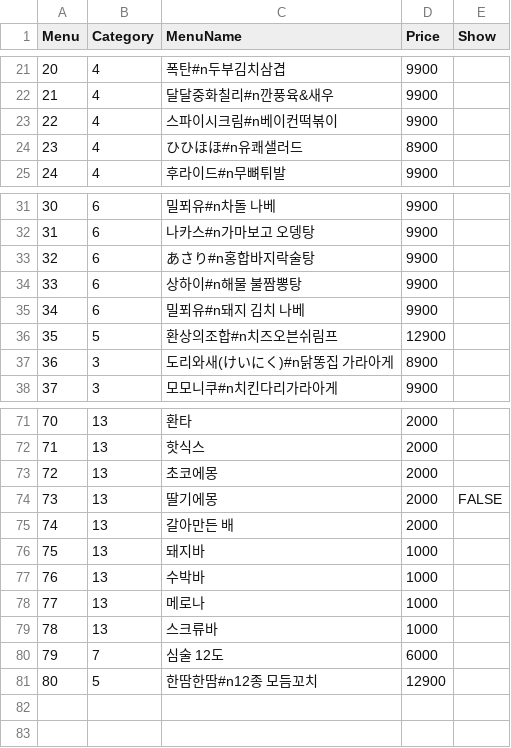
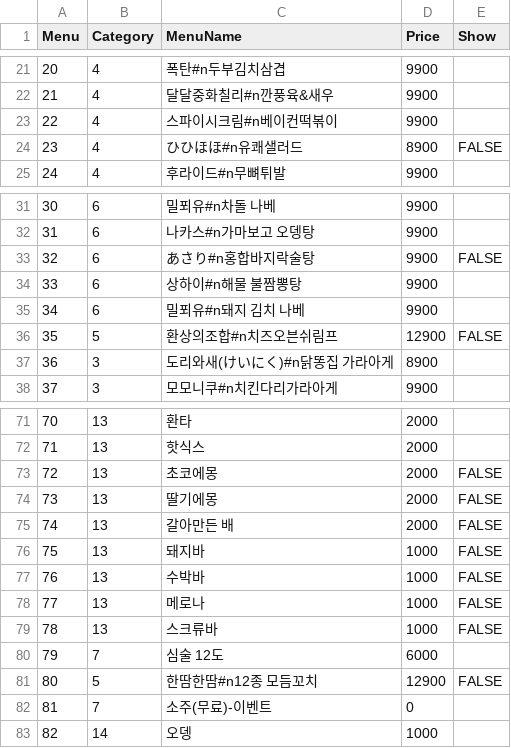
Before and after one commit to cilruat/Tokyolong, a CSV file: SP_Client_Android/Info/Menu.csv, drawn as a sheet; only a part is shown, gaps mark what is left out.

```diff
--- a/SP_Client_Android/Info/Menu.csv
+++ b/SP_Client_Android/Info/Menu.csv
@@ -23,3 +23,3 @@
 22,4,스파이시크림#n베이컨떡볶이,9900,
-23,4,ひひほほ#n유쾌샐러드,8900,
+23,4,ひひほほ#n유쾌샐러드,8900,FALSE
 24,4,후라이드#n무뼈튀발,9900,
@@ -32,6 +32,6 @@
 31,6,나카스#n가마보고 오뎅탕,9900,
-32,6,あさり#n홍합바지락술탕,9900,
+32,6,あさり#n홍합바지락술탕,9900,FALSE
 33,6,상하이#n해물 불짬뽕탕,9900,
 34,6,밀푀유#n돼지 김치 나베,9900,
-35,5,환상의조합#n치즈오븐쉬림프,12900,
+35,5,환상의조합#n치즈오븐쉬림프,12900,FALSE
 36,3,도리와새(けいにく)#n닭똥집 가라아게,8900,
@@ -72,10 +72,12 @@
 71,13,핫식스,2000,
-72,13,초코에몽,2000,
+72,13,초코에몽,2000,FALSE
 73,13,딸기에몽,2000,FALSE
-74,13,갈아만든 배,2000,
-75,13,돼지바,1000,
-76,13,수박바,1000,
-77,13,메로나,1000,
-78,13,스크류바,1000,
+74,13,갈아만든 배,2000,FALSE
+75,13,돼지바,1000,FALSE
+76,13,수박바,1000,FALSE
+77,13,메로나,1000,FALSE
+78,13,스크류바,1000,FALSE
 79,7,심술 12도,6000,
-80,5,한땀한땀#n12종 모듬꼬치,12900,
+80,5,한땀한땀#n12종 모듬꼬치,12900,FALSE
+81,7,소주(무료)-이벤트,0,
+82,14,오뎅,1000,
```
Also changed, not shown: SP_Client_Android/Assets/StreamingAssets/Menu.csv, SP_Server/SP_Server/bin/Debug/Data/Menu.csv, 24 other files.
